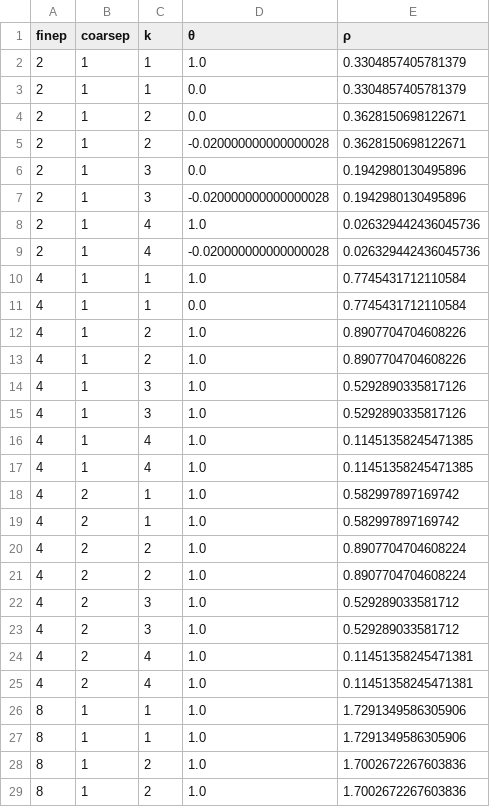
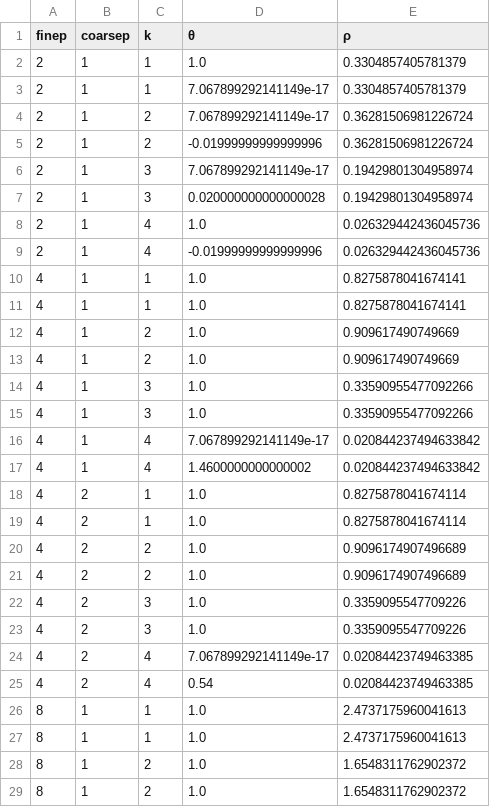
Before and after one commit to jeremylt/LFAToolkit.jl, a CSV file: papers/copper-mountain-2021/data/two-grid-chebyshev-2d.csv, drawn as a sheet; only a part is shown; the diff covers the shown part only.

```diff
--- a/papers/copper-mountain-2021/data/two-grid-chebyshev-2d.csv
+++ b/papers/copper-mountain-2021/data/two-grid-chebyshev-2d.csv
@@ -2,28 +2,28 @@ finep,coarsep,k,θ,ρ
 2,1,1,1.0,0.3304857405781379
-2,1,1,0.0,0.3304857405781379
-2,1,2,0.0,0.3628150698122671
-2,1,2,-0.020000000000000028,0.3628150698122671
-2,1,3,0.0,0.1942980130495896
-2,1,3,-0.020000000000000028,0.1942980130495896
+2,1,1,7.067899292141149e-17,0.3304857405781379
+2,1,2,7.067899292141149e-17,0.36281506981226724
+2,1,2,-0.01999999999999996,0.36281506981226724
+2,1,3,7.067899292141149e-17,0.19429801304958974
+2,1,3,0.020000000000000028,0.19429801304958974
 2,1,4,1.0,0.026329442436045736
-2,1,4,-0.020000000000000028,0.026329442436045736
-4,1,1,1.0,0.7745431712110584
-4,1,1,0.0,0.7745431712110584
-4,1,2,1.0,0.8907704704608226
-4,1,2,1.0,0.8907704704608226
-4,1,3,1.0,0.5292890335817126
-4,1,3,1.0,0.5292890335817126
-4,1,4,1.0,0.11451358245471385
-4,1,4,1.0,0.11451358245471385
-4,2,1,1.0,0.582997897169742
-4,2,1,1.0,0.582997897169742
-4,2,2,1.0,0.8907704704608224
-4,2,2,1.0,0.8907704704608224
-4,2,3,1.0,0.529289033581712
-4,2,3,1.0,0.529289033581712
-4,2,4,1.0,0.11451358245471381
-4,2,4,1.0,0.11451358245471381
-8,1,1,1.0,1.7291349586305906
-8,1,1,1.0,1.7291349586305906
-8,1,2,1.0,1.7002672267603836
-8,1,2,1.0,1.7002672267603836
+2,1,4,-0.01999999999999996,0.026329442436045736
+4,1,1,1.0,0.8275878041674141
+4,1,1,1.0,0.8275878041674141
+4,1,2,1.0,0.909617490749669
+4,1,2,1.0,0.909617490749669
+4,1,3,1.0,0.33590955477092266
+4,1,3,1.0,0.33590955477092266
+4,1,4,7.067899292141149e-17,0.020844237494633842
+4,1,4,1.4600000000000002,0.020844237494633842
+4,2,1,1.0,0.8275878041674114
+4,2,1,1.0,0.8275878041674114
+4,2,2,1.0,0.9096174907496689
+4,2,2,1.0,0.9096174907496689
+4,2,3,1.0,0.3359095547709226
+4,2,3,1.0,0.3359095547709226
+4,2,4,7.067899292141149e-17,0.02084423749463385
+4,2,4,0.54,0.02084423749463385
+8,1,1,1.0,2.4737175960041613
+8,1,1,1.0,2.4737175960041613
+8,1,2,1.0,1.6548311762902372
+8,1,2,1.0,1.6548311762902372
```
Also changed, not shown: 63 edited cells elsewhere in this file, 3 other files.
